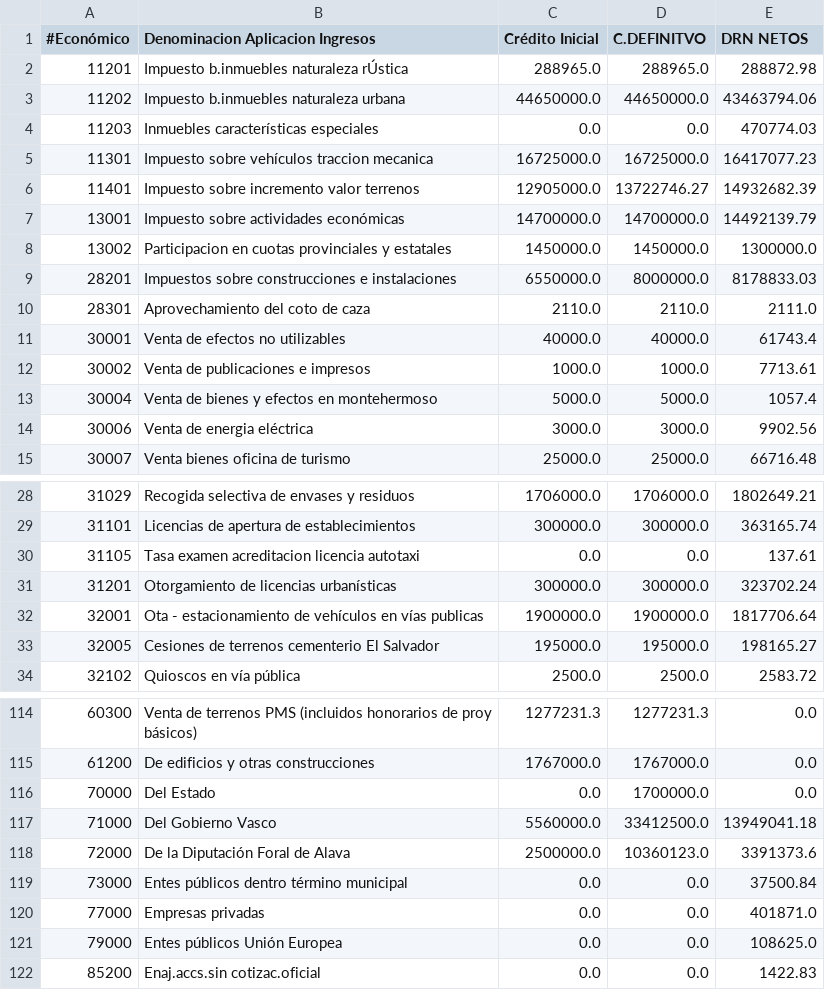
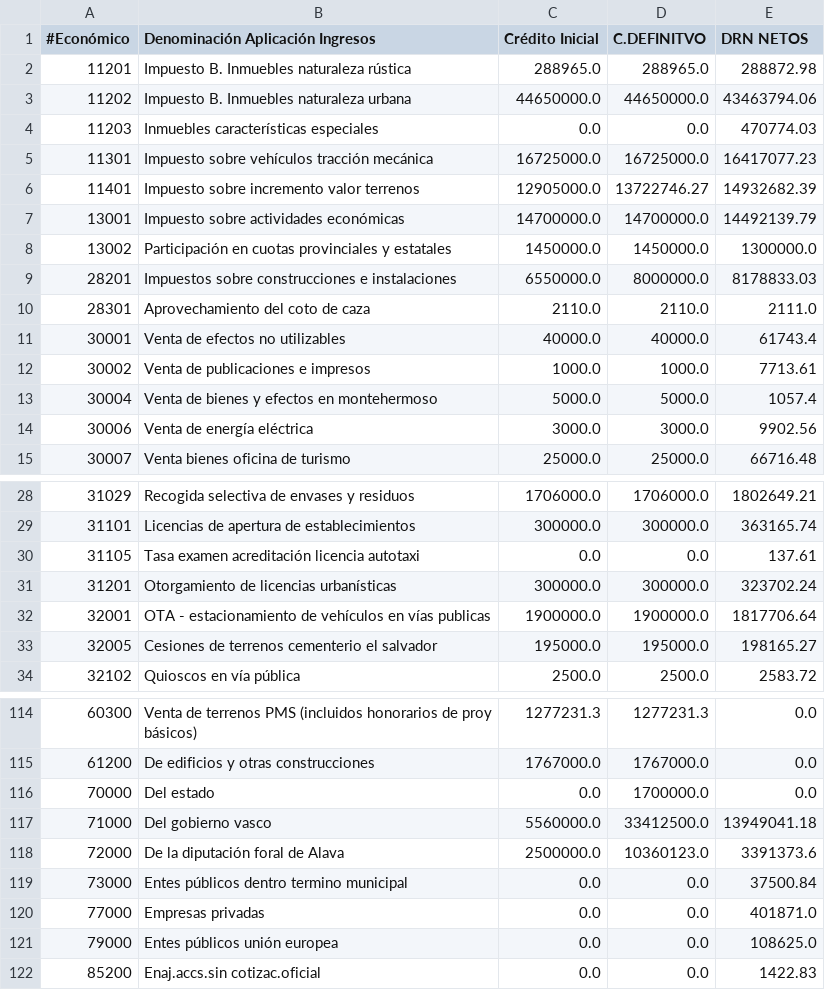
Before and after one commit to civio/presupuesto-vitoriagasteiz, a CSV file: data/es/municipio/2018/ingresos.csv, drawn as a sheet; only a part is shown, gaps mark what is left out; the diff covers the shown part only.

```diff
--- a/data/es/municipio/2018/ingresos.csv
+++ b/data/es/municipio/2018/ingresos.csv
@@ -1,9 +1,9 @@
-#Económico,Denominacion Aplicacion Ingresos,Crédito Inicial,C.DEFINITVO,DRN NETOS
-11201,Impuesto b.inmuebles naturaleza rÚstica,288965.0,288965.0,288872.98
-11202,Impuesto b.inmuebles naturaleza urbana,44650000.0,44650000.0,43463794.06
+#Económico,Denominación Aplicación Ingresos,Crédito Inicial,C.DEFINITVO,DRN NETOS
+11201,Impuesto B. Inmuebles naturaleza rústica,288965.0,288965.0,288872.98
+11202,Impuesto B. Inmuebles naturaleza urbana,44650000.0,44650000.0,43463794.06
 11203,Inmuebles características especiales,0.0,0.0,470774.03
-11301,Impuesto sobre vehículos traccion mecanica,16725000.0,16725000.0,16417077.23
+11301,Impuesto sobre vehículos tracción mecánica,16725000.0,16725000.0,16417077.23
 11401,Impuesto sobre incremento valor terrenos,12905000.0,13722746.27,14932682.39
 13001,Impuesto sobre actividades económicas,14700000.0,14700000.0,14492139.79
-13002,Participacion en cuotas provinciales y estatales,1450000.0,1450000.0,1300000.0
+13002,Participación en cuotas provinciales y estatales,1450000.0,1450000.0,1300000.0
 28201,Impuestos sobre construcciones e instalaciones,6550000.0,8000000.0,8178833.03
@@ -13,3 +13,3 @@
 30004,Venta de bienes y efectos en montehermoso,5000.0,5000.0,1057.4
-30006,Venta de energia eléctrica,3000.0,3000.0,9902.56
+30006,Venta de energía eléctrica,3000.0,3000.0,9902.56
 30007,Venta bienes oficina de turismo,25000.0,25000.0,66716.48
@@ -29,6 +29,6 @@
 31101,Licencias de apertura de establecimientos,300000.0,300000.0,363165.74
-31105,Tasa examen acreditacion licencia autotaxi,0.0,0.0,137.61
+31105,Tasa examen acreditación licencia autotaxi,0.0,0.0,137.61
 31201,Otorgamiento de licencias urbanísticas,300000.0,300000.0,323702.24
-32001,Ota - estacionamiento de vehículos en vías publicas,1900000.0,1900000.0,1817706.64
-32005,Cesiones de terrenos cementerio El Salvador,195000.0,195000.0,198165.27
+32001,OTA - estacionamiento de vehículos en vías publicas,1900000.0,1900000.0,1817706.64
+32005,Cesiones de terrenos cementerio el salvador,195000.0,195000.0,198165.27
 32102,Quioscos en vía pública,2500.0,2500.0,2583.72
@@ -115,8 +115,8 @@
 61200,De edificios y otras construcciones,1767000.0,1767000.0,0.0
-70000,Del Estado,0.0,1700000.0,0.0
-71000,Del Gobierno Vasco,5560000.0,33412500.0,13949041.18
-72000,De la Diputación Foral de Alava,2500000.0,10360123.0,3391373.6
-73000,Entes públicos dentro término municipal,0.0,0.0,37500.84
+70000,Del estado,0.0,1700000.0,0.0
+71000,Del gobierno vasco,5560000.0,33412500.0,13949041.18
+72000,De la diputación foral de Alava,2500000.0,10360123.0,3391373.6
+73000,Entes públicos dentro termino municipal,0.0,0.0,37500.84
 77000,Empresas privadas,0.0,0.0,401871.0
-79000,Entes públicos Unión Europea,0.0,0.0,108625.0
+79000,Entes públicos unión europea,0.0,0.0,108625.0
 85200,Enaj.accs.sin cotizac.oficial,0.0,0.0,1422.83
```
Also changed, not shown: 30 edited cells elsewhere in this file.
